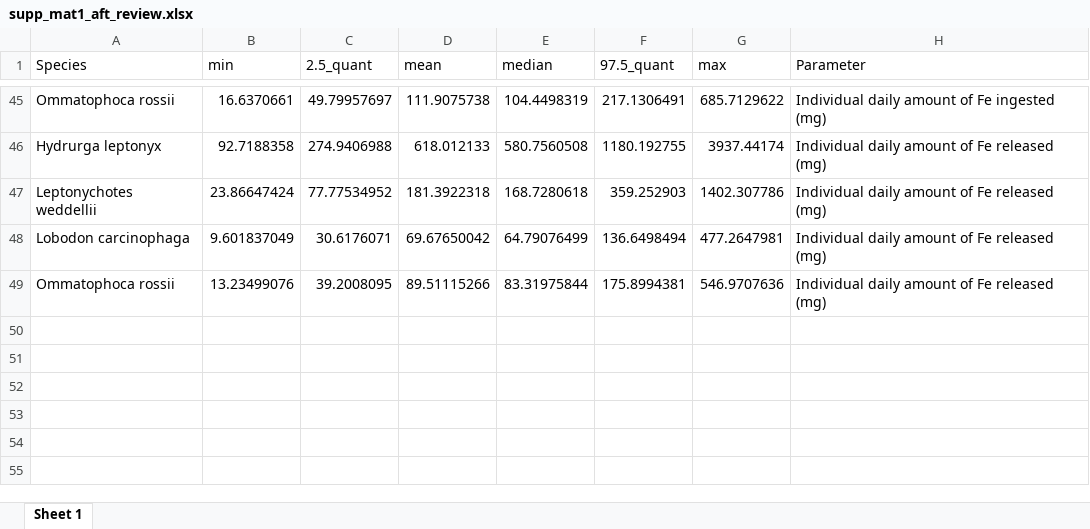
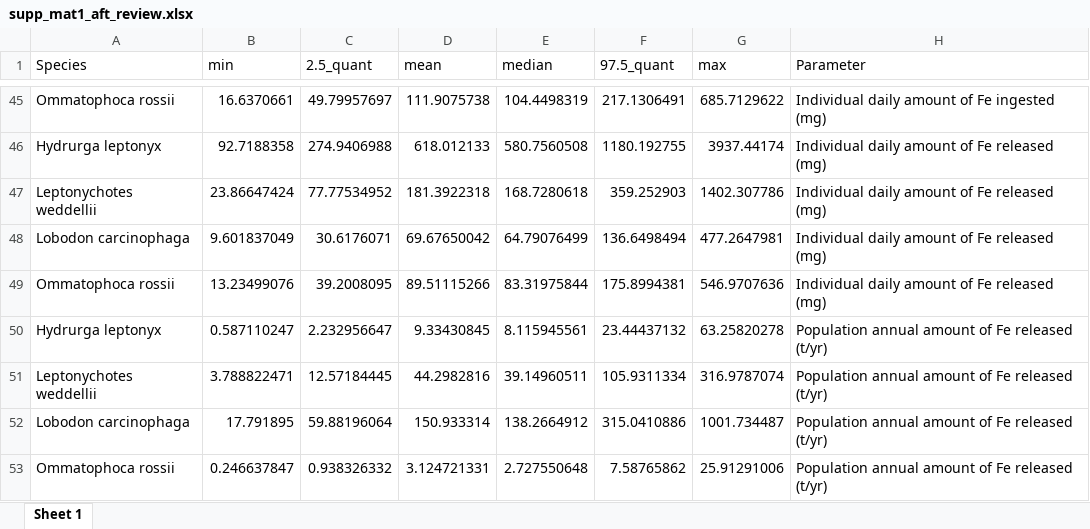
Before and after one commit to Lola-san/FeSthOpinn, an Excel workbook: output/supp_mat1_aft_review.xlsx, sheet Sheet 1, drawn as a sheet; only a part is shown, gaps mark what is left out; values as stored, in another font and other column widths than the file's, no borders; the diff names each change by its address in the sheet, - before the commit and + after, or states it on an @@ line.

```diff
--- a/output/supp_mat1_aft_review.xlsx (sheet Sheet 1)
+++ b/output/supp_mat1_aft_review.xlsx (sheet Sheet 1)
+row 50: Hydrurga leptonyx | 0.587110247 | 2.232956647 | 9.33430845 | 8.115945561 | 23.44437132 | 63.25820278 | Population annual amount of Fe released (t/yr)
+row 51: Leptonychotes weddellii | 3.788822471 | 12.57184445 | 44.2982816 | 39.14960511 | 105.9311334 | 316.9787074 | Population annual amount of Fe released (t/yr)
+row 52: Lobodon carcinophaga | 17.791895 | 59.88196064 | 150.933314 | 138.2664912 | 315.0410886 | 1001.734487 | Population annual amount of Fe released (t/yr)
+row 53: Ommatophoca rossii | 0.246637847 | 0.938326332 | 3.124721331 | 2.727550648 | 7.58765862 | 25.91291006 | Population annual amount of Fe released (t/yr)
```
Also changed, not shown: output/supp_mat1.xlsx, 4 other files.
